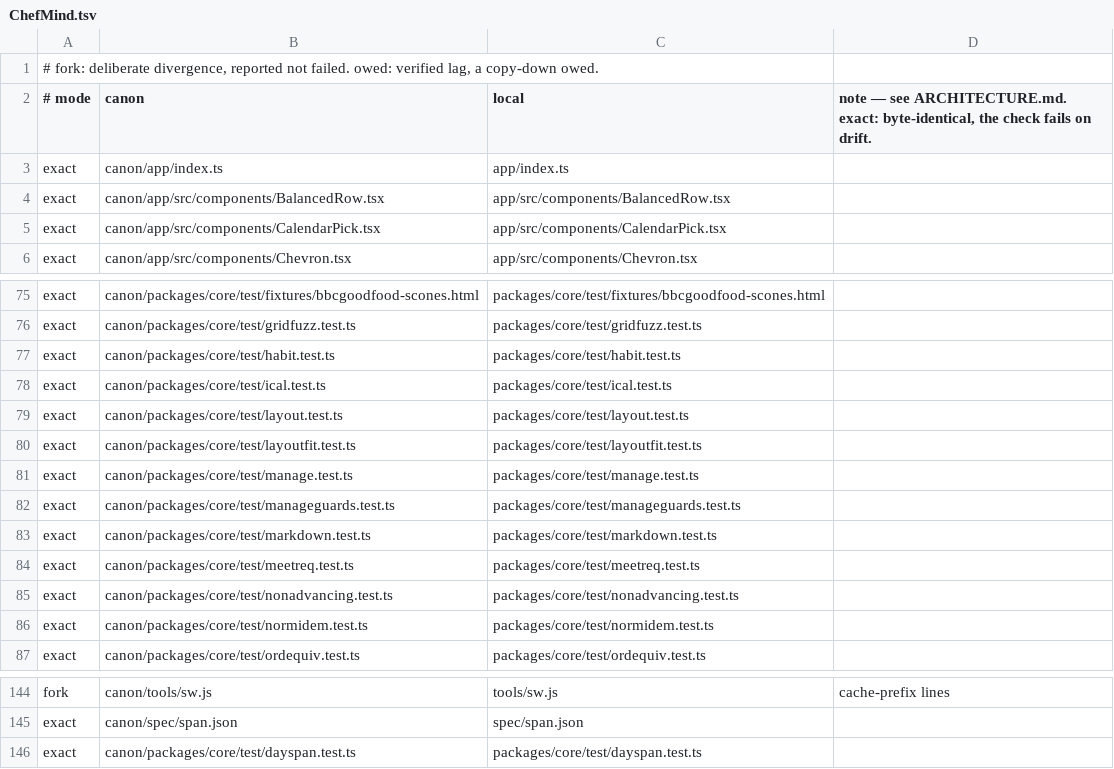
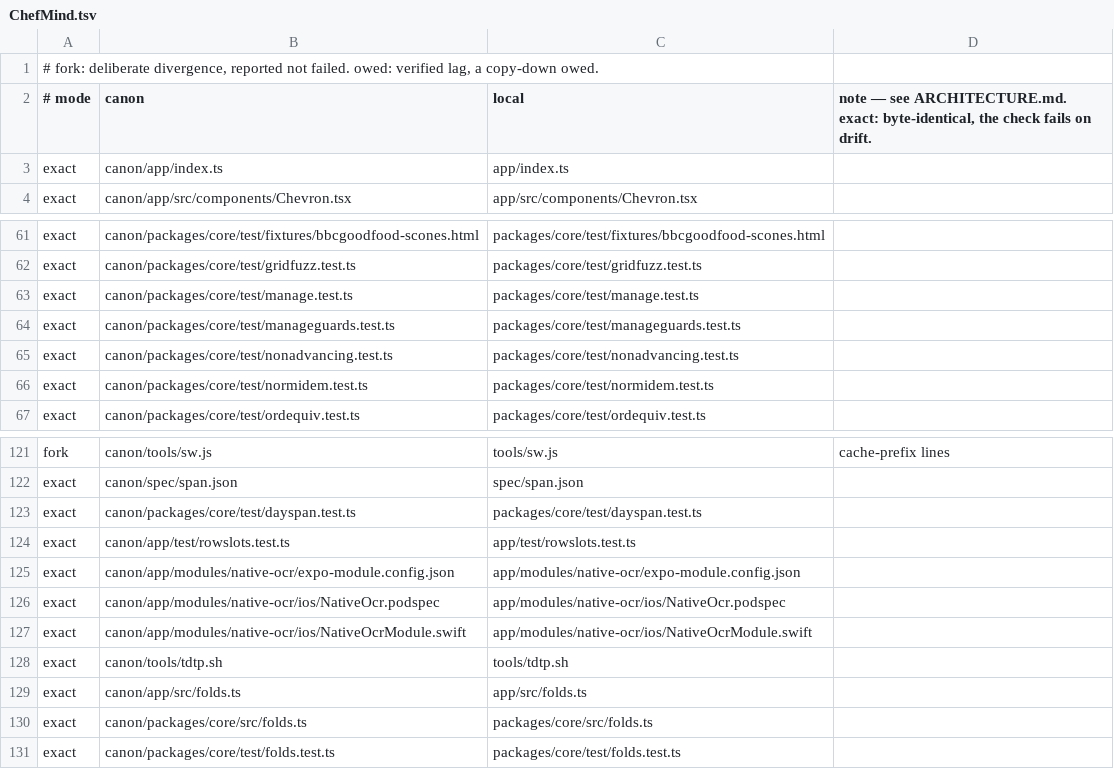
Before and after one commit to chere005/CoreMind, a TSV file: consumers/ChefMind.tsv, drawn as a sheet; only a part is shown, gaps mark what is left out; the diff covers the shown part only.

```diff
--- a/consumers/ChefMind.tsv
+++ b/consumers/ChefMind.tsv
@@ -3,4 +3,2 @@
 exact	canon/app/index.ts	app/index.ts	
-exact	canon/app/src/components/BalancedRow.tsx	app/src/components/BalancedRow.tsx	
-exact	canon/app/src/components/CalendarPick.tsx	app/src/components/CalendarPick.tsx	
 exact	canon/app/src/components/Chevron.tsx	app/src/components/Chevron.tsx	
@@ -76,10 +62,4 @@ exact	canon/packages/core/test/fixtures/bbcgoodfood-scones.html	packages/core/te
 exact	canon/packages/core/test/gridfuzz.test.ts	packages/core/test/gridfuzz.test.ts	
-exact	canon/packages/core/test/habit.test.ts	packages/core/test/habit.test.ts	
-exact	canon/packages/core/test/ical.test.ts	packages/core/test/ical.test.ts	
-exact	canon/packages/core/test/layout.test.ts	packages/core/test/layout.test.ts	
-exact	canon/packages/core/test/layoutfit.test.ts	packages/core/test/layoutfit.test.ts	
 exact	canon/packages/core/test/manage.test.ts	packages/core/test/manage.test.ts	
 exact	canon/packages/core/test/manageguards.test.ts	packages/core/test/manageguards.test.ts	
-exact	canon/packages/core/test/markdown.test.ts	packages/core/test/markdown.test.ts	
-exact	canon/packages/core/test/meetreq.test.ts	packages/core/test/meetreq.test.ts	
 exact	canon/packages/core/test/nonadvancing.test.ts	packages/core/test/nonadvancing.test.ts	
@@ -146 +123,9 @@ exact	canon/spec/span.json	spec/span.json
 exact	canon/packages/core/test/dayspan.test.ts	packages/core/test/dayspan.test.ts	
+exact	canon/app/test/rowslots.test.ts	app/test/rowslots.test.ts	
+exact	canon/app/modules/native-ocr/expo-module.config.json	app/modules/native-ocr/expo-module.config.json	
+exact	canon/app/modules/native-ocr/ios/NativeOcr.podspec	app/modules/native-ocr/ios/NativeOcr.podspec	
+exact	canon/app/modules/native-ocr/ios/NativeOcrModule.swift	app/modules/native-ocr/ios/NativeOcrModule.swift	
+exact	canon/tools/tdtp.sh	tools/tdtp.sh	
+exact	canon/app/src/folds.ts	app/src/folds.ts	
+exact	canon/packages/core/src/folds.ts	packages/core/src/folds.ts	
+exact	canon/packages/core/test/folds.test.ts	packages/core/test/folds.test.ts	
```
Also changed, not shown: 1 added row, 16 removed rows and 5 edited cells elsewhere in this file, consumers/AcctMind.tsv, consumers/CalMind.tsv, 25 other files.
